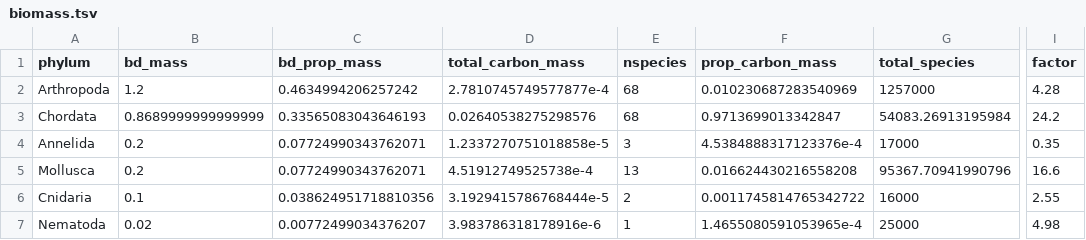
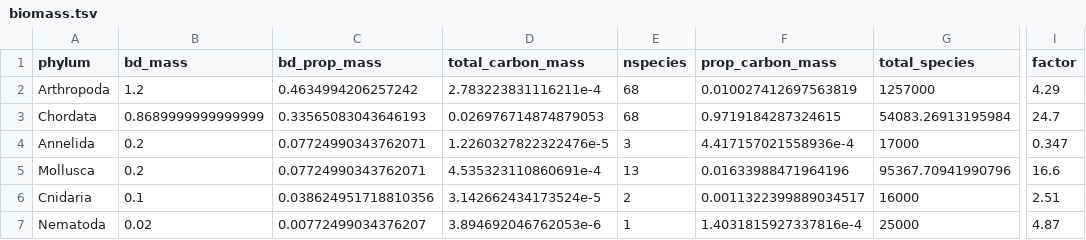
Before and after one commit to vsbuffalo/paradox_variation, a TSV file: data/biomass.tsv, drawn as a sheet; only a part is shown, gaps mark what is left out; the diff names each change by its address in the sheet, - before the commit and + after, or states it on an @@ line.

```diff
--- a/data/biomass.tsv
+++ b/data/biomass.tsv
-D2 (total_carbon_mass): 2.7810745749577877e-4
+D2 (total_carbon_mass): 2.783223831116211e-4
-F2 (prop_carbon_mass): 0.010230687283540969
+F2 (prop_carbon_mass): 0.010027412697563819
-I2 (factor): 4.28
+I2 (factor): 4.29
-D3 (total_carbon_mass): 0.02640538275298576
+D3 (total_carbon_mass): 0.026976714874879053
-F3 (prop_carbon_mass): 0.9713699013342847
+F3 (prop_carbon_mass): 0.9719184287324615
-I3 (factor): 24.2
+I3 (factor): 24.7
-D4 (total_carbon_mass): 1.2337270751018858e-5
+D4 (total_carbon_mass): 1.2260327822322476e-5
-F4 (prop_carbon_mass): 4.5384888317123376e-4
+F4 (prop_carbon_mass): 4.417157021558936e-4
-I4 (factor): 0.35
+I4 (factor): 0.347
-D5 (total_carbon_mass): 4.51912749525738e-4
+D5 (total_carbon_mass): 4.535323110860691e-4
-F5 (prop_carbon_mass): 0.016624430216558208
+F5 (prop_carbon_mass): 0.01633988471964196
-D6 (total_carbon_mass): 3.1929415786768444e-5
+D6 (total_carbon_mass): 3.142662434173524e-5
-F6 (prop_carbon_mass): 0.0011745814765342722
+F6 (prop_carbon_mass): 0.0011322399889034517
-I6 (factor): 2.55
+I6 (factor): 2.51
-D7 (total_carbon_mass): 3.983786318178916e-6
+D7 (total_carbon_mass): 3.894692046762053e-6
-F7 (prop_carbon_mass): 1.4655080591053965e-4
+F7 (prop_carbon_mass): 1.4031815927337816e-4
-I7 (factor): 4.98
+I7 (factor): 4.87
```
Also changed, not shown: data/combined_data.tsv, 20 other files.
